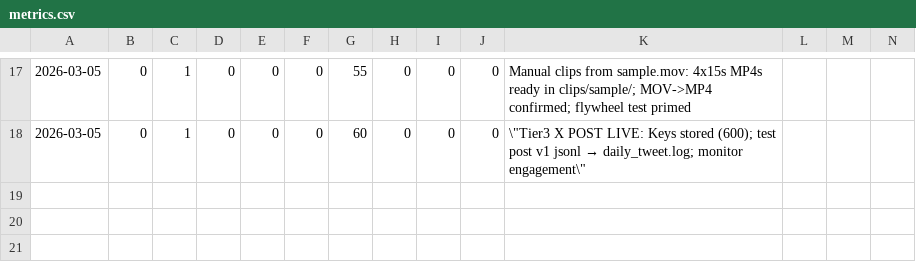
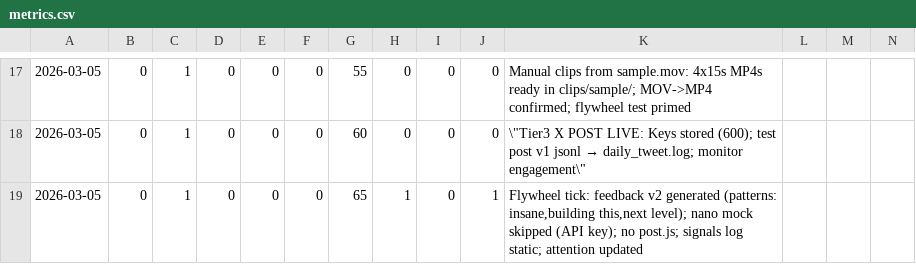
Before and after one commit to NanoRisk6/ClawEmpire, a CSV file: metrics.csv, drawn as a sheet; only a part is shown, gaps mark what is left out; rows hold the shown columns only; the diff names each change by its address in the sheet, - before the commit and + after, or states it on an @@ line.

Commit message:
Flywheel updates: Moltbook posts, feedback loop, NanoRisk cron

```diff
--- a/metrics.csv
+++ b/metrics.csv
+row 19: 2026-03-05 | 0 | 1 | 0 | 0 | 0 | 65 | 1 | 0 | 1 | Flywheel tick: feedback v2 generated (patterns: insane,building this,next level); nano mock skipped (API key); no post.js; signals log static; attention updated
```
Also changed, not shown: 8 other files.
